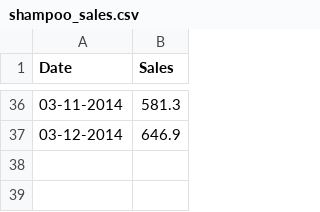
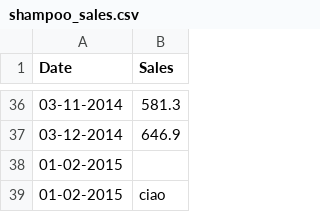
Before and after one commit to marcogolly/programming-lab, a CSV file: shampoo_sales.csv, drawn as a sheet; only a part is shown, gaps mark what is left out.

```diff
--- a/shampoo_sales.csv
+++ b/shampoo_sales.csv
@@ -37 +37,3 @@ Date,Sales
 03-12-2014,646.9
+01-02-2015,
+01-02-2015, ciao
```
Also changed, not shown: 3 other files.
